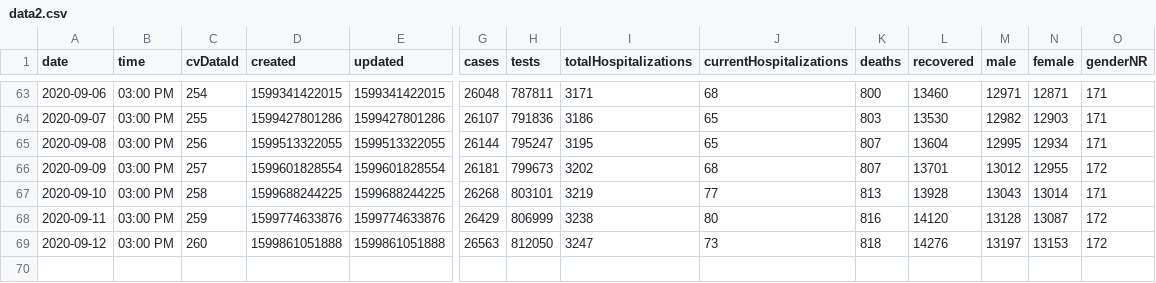
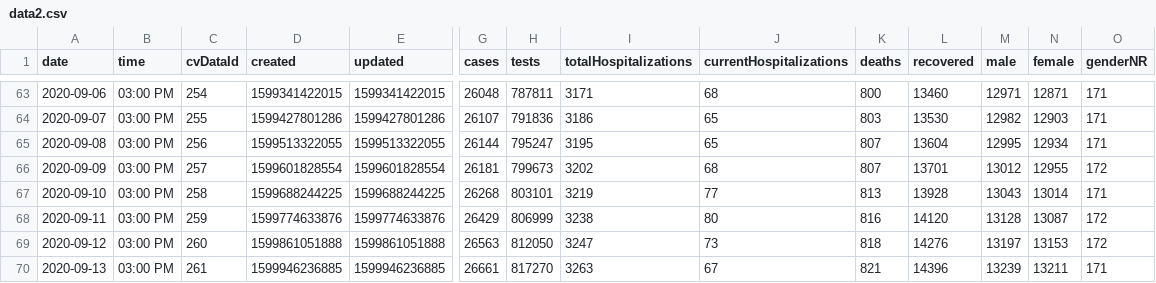
Before and after one commit to jonzingale/jonzingale.github.io, a CSV file: covid19/data/data2.csv, drawn as a sheet; only a part is shown, gaps mark what is left out; rows hold the shown columns only; the diff names each change by its address in the sheet, - before the commit and + after, or states it on an @@ line.

Commit message:
daily data

```diff
--- a/covid19/data/data2.csv
+++ b/covid19/data/data2.csv
+row 70: 2020-09-13 | 03:00 PM | 261 | 1599946236885 | 1599946236885 | 26661 | 817270 | 3263 | 67 | 821 | 14396 | 13239 | 13211 | 171
```
Also changed, not shown: covid19/data/counties/Bernalillo.csv, covid19/data/counties/Dona_Ana.csv, 34 other files.
